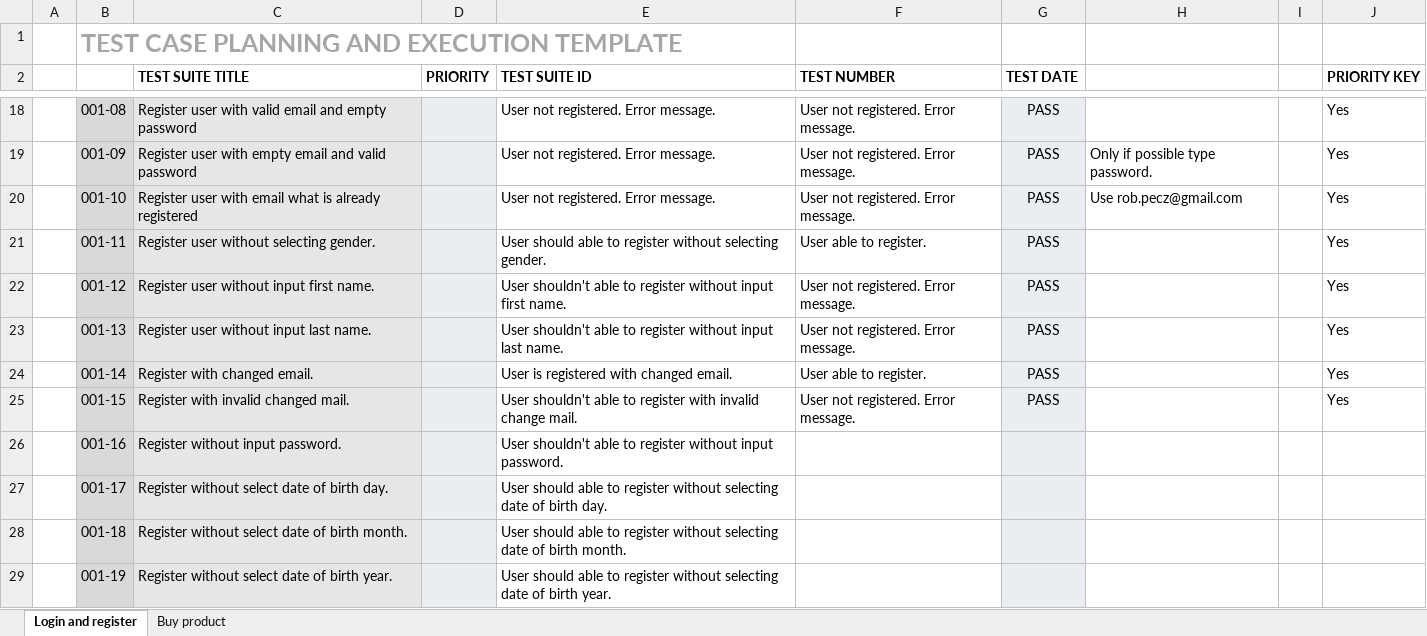
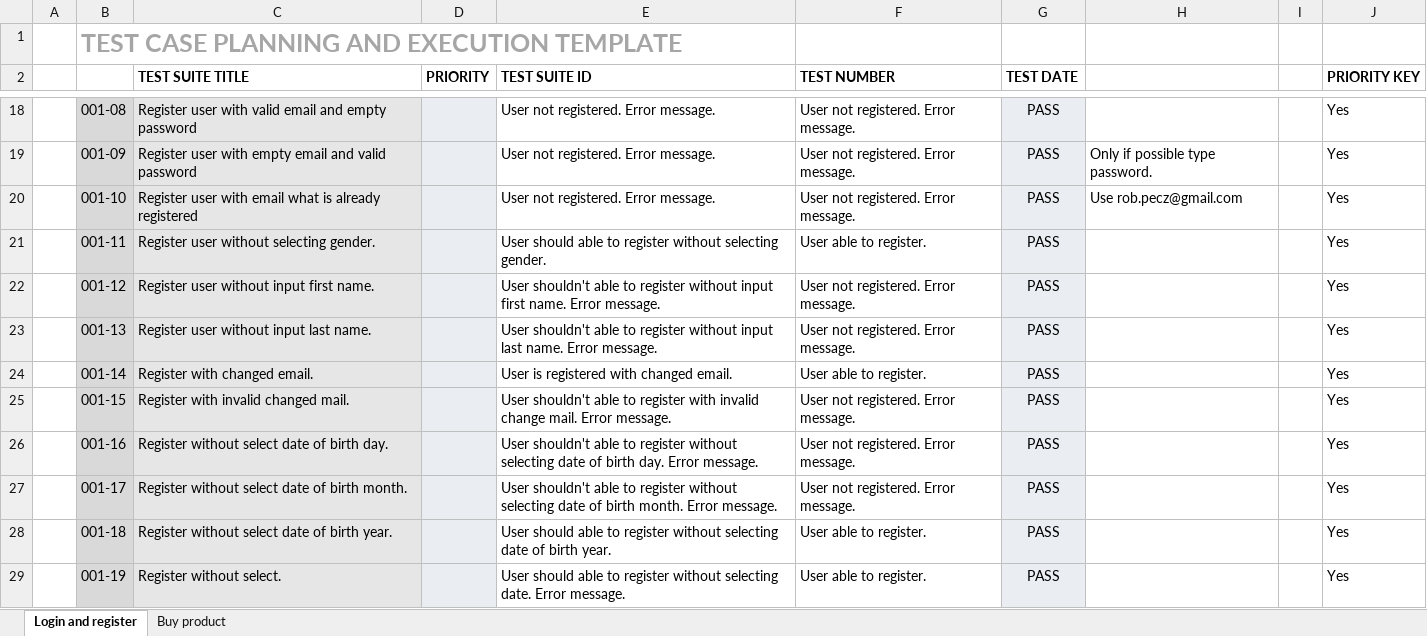
Before and after one commit to RobertPecz/CypressPetProject, an Excel workbook: testcases/automation_practice_testcases.xlsx, sheet Login and register, drawn as a sheet; only a part is shown, gaps mark what is left out; values as stored, in another font and other column widths than the file's, no borders; conditional formats not drawn; the diff names each change by its address in the sheet, - before the commit and + after, or states it on an @@ line.

Commit message:
Register without select date of birth  (#55)
* Update automation_practice_testcases.xlsx.

* Delete unnecessary bool param. Add register without select dob day testcase.

* Add 001-17, 001-18, 001-19 testcases

---------

Co-authored-by: Robert Pecz <rpecz-e@brainloop.com>

```diff
--- a/testcases/automation_practice_testcases.xlsx (sheet Login and register)
+++ b/testcases/automation_practice_testcases.xlsx (sheet Login and register)
-E22 (TEST SUITE ID): …first name.
+E22 (TEST SUITE ID): …first name. Error message.
-E23 (TEST SUITE ID): …last name.
+E23 (TEST SUITE ID): …last name. Error message.
-E25 (TEST SUITE ID): …change mail.
+E25 (TEST SUITE ID): …change mail. Error message.
-C26 (TEST SUITE TITLE): Register without input password.
+C26 (TEST SUITE TITLE): Register without select date of birth day.
-E26 (TEST SUITE ID): …register without input password.
+E26 (TEST SUITE ID): …register without selecting date of birth day. Error message.
-F26:F27 (TEST NUMBER): (empty)
+F26:F27 (TEST NUMBER): User not registered. Error message.
-G26:G29 (TEST DATE): (empty)
+G26:G29 (TEST DATE): PASS
-J26:J29 (PRIORITY KEY): (empty)
+J26:J29 (PRIORITY KEY): Yes
-C27 (TEST SUITE TITLE): Register without select date of birth day.
+C27 (TEST SUITE TITLE): Register without select date of birth month.
-E27 (TEST SUITE ID): User should able to register without selecting date of birth day.
+E27 (TEST SUITE ID): User shouldn't able to register without selecting date of birth month. Error message.
-C28 (TEST SUITE TITLE): Register without select date of birth month.
+C28 (TEST SUITE TITLE): Register without select date of birth year.
-E28 (TEST SUITE ID): …of birth month.
+E28 (TEST SUITE ID): …of birth year.
-F28:F29 (TEST NUMBER): (empty)
+F28:F29 (TEST NUMBER): User able to register.
-C29 (TEST SUITE TITLE): Register without select date of birth year.
+C29 (TEST SUITE TITLE): Register without select.
-E29 (TEST SUITE ID): …without selecting date of birth year.
+E29 (TEST SUITE ID): …without selecting date. Error message.
```
Also changed, not shown: 4 other files.
